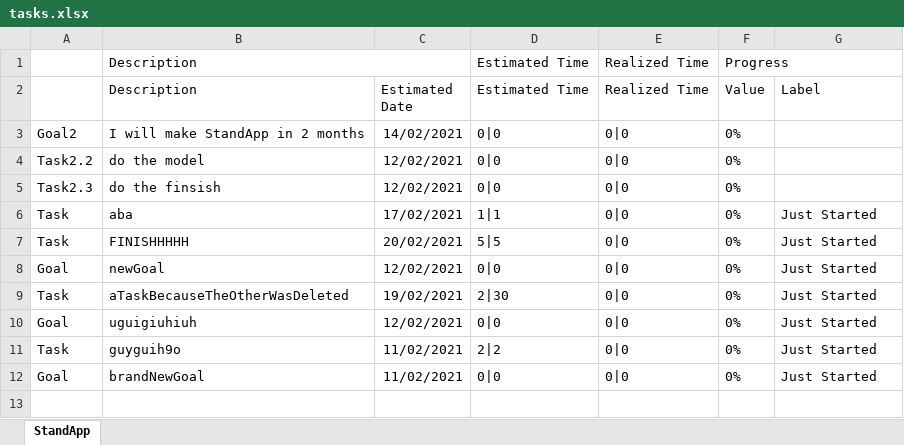
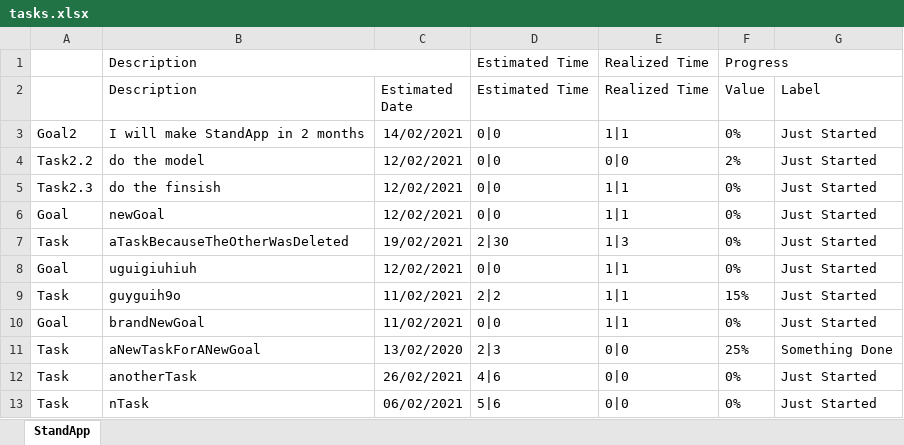
Before and after one commit to sasaranAndrei/standUp, an Excel workbook: tasks.xlsx, sheet StandApp, drawn as a sheet; values as stored, in another font and other column widths than the file's, no borders; removed rows and columns are numbered as before the commit, all else as after; the diff names each change by its address in the sheet, - before the commit and + after, or states it on an @@ line.

```diff
--- a/tasks.xlsx (sheet StandApp)
+++ b/tasks.xlsx (sheet StandApp)
-E3 (Realized Time): 0|0
+E3 (Realized Time): 1|1
-G3:G5 (Label): (empty)
+G3:G5 (Label): Just Started
-F4 (Value): 0%
+F4 (Value): 2%
-E5 (Realized Time): 0|0
+E5 (Realized Time): 1|1
-row 6: Task | aba | 17/02/2021 | 1|1 | 0|0 | 0% | Just Started
-row 7: Task | FINISHHHHH | 20/02/2021 | 5|5 | 0|0 | 0% | Just Started
-E6 (Realized Time): 0|0
+E6 (Realized Time): 1|1
-E7 (Realized Time): 0|0
+E7 (Realized Time): 1|3
-E8:E10 (Realized Time): 0|0
+E8:E10 (Realized Time): 1|1
-F9 (Value): 0%
+F9 (Value): 15%
+row 11: Task | aNewTaskForANewGoal | 13/02/2020 | 2|3 | 0|0 | 25% | Something Done
+row 12: Task | anotherTask | 26/02/2021 | 4|6 | 0|0 | 0% | Just Started
+row 13: Task | nTask | 06/02/2021 | 5|6 | 0|0 | 0% | Just Started
```
Also changed, not shown: 40 other files.
